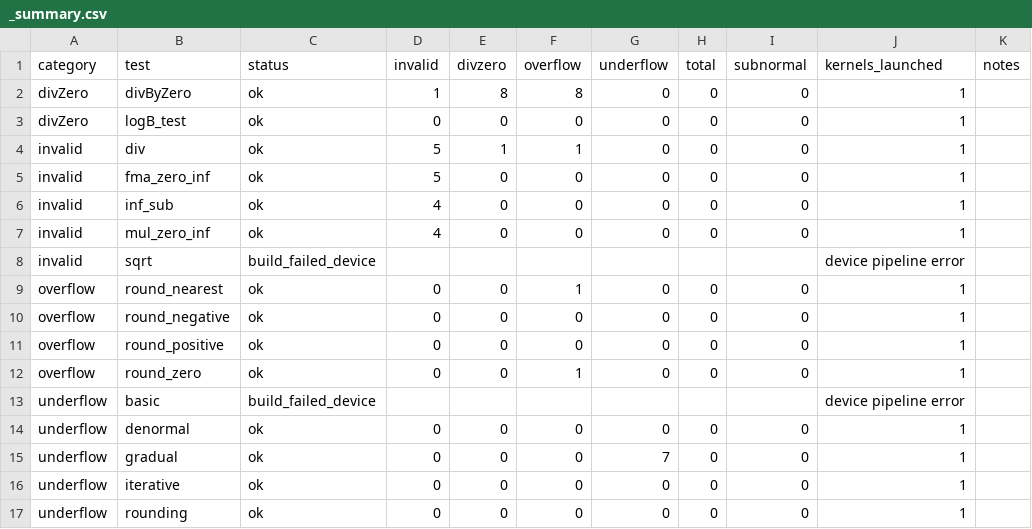
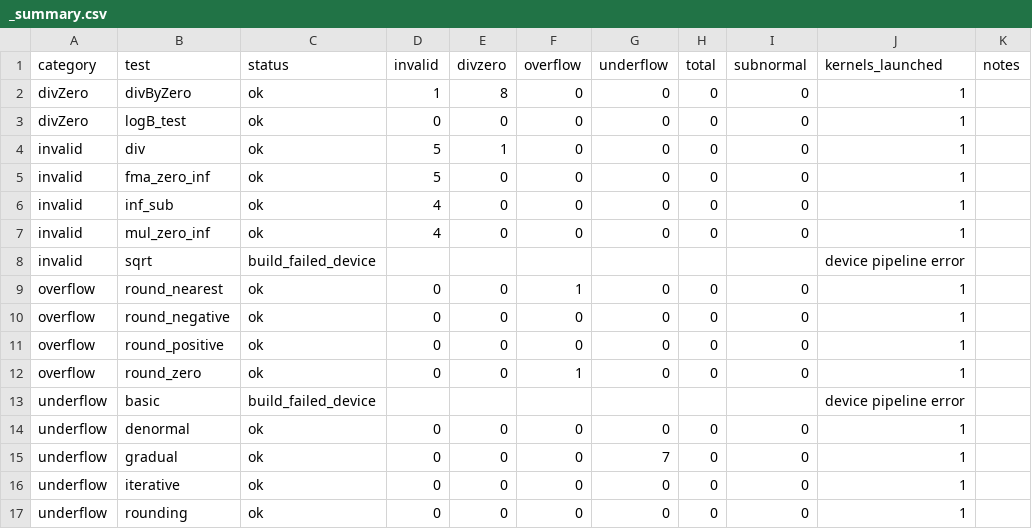
Before and after one commit to Samin-Islam0312/PAFEx, a CSV file: results/_summary.csv, drawn as a sheet.

Commit message:
fixed a false positive occurring due to detectOverflow in device pass.cpp

```diff
--- a/results/_summary.csv
+++ b/results/_summary.csv
@@ -1,5 +1,5 @@
 category,test,status,invalid,divzero,overflow,underflow,total,subnormal,kernels_launched,notes
-divZero,divByZero,ok,1,8,8,0,0,0,1,
+divZero,divByZero,ok,1,8,0,0,0,0,1,
 divZero,logB_test,ok,0,0,0,0,0,0,1,
-invalid,div,ok,5,1,1,0,0,0,1,
+invalid,div,ok,5,1,0,0,0,0,1,
 invalid,fma_zero_inf,ok,5,0,0,0,0,0,1,
```
Also changed, not shown: 46 other files.
